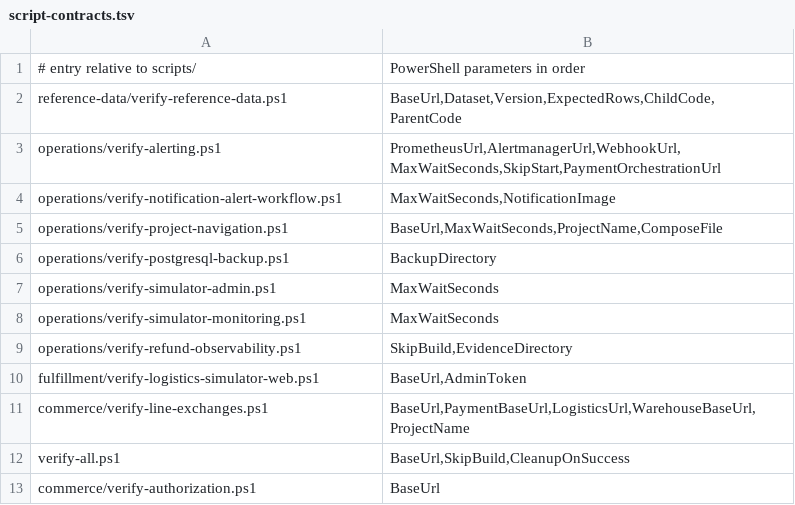
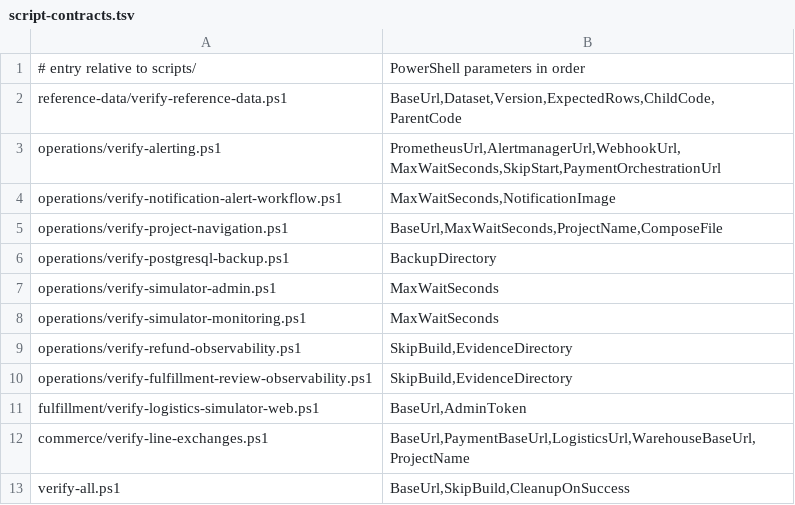
Before and after one commit to huruiyi/commerceflow-lab, a TSV file: scripts/script-contracts.tsv, drawn as a sheet; only a part is shown; the shorter side is filled out with more unchanged rows.

Commit message:
补齐订单取消、履约复核和按行售后验收
[skip ci]

```diff
--- a/scripts/script-contracts.tsv
+++ b/scripts/script-contracts.tsv
@@ -9,2 +9,3 @@ operations/verify-simulator-monitoring.ps1	MaxWaitSeconds
 operations/verify-refund-observability.ps1	SkipBuild,EvidenceDirectory
+operations/verify-fulfillment-review-observability.ps1	SkipBuild,EvidenceDirectory
 fulfillment/verify-logistics-simulator-web.ps1	BaseUrl,AdminToken
```
Also changed, not shown: 21 other files.
